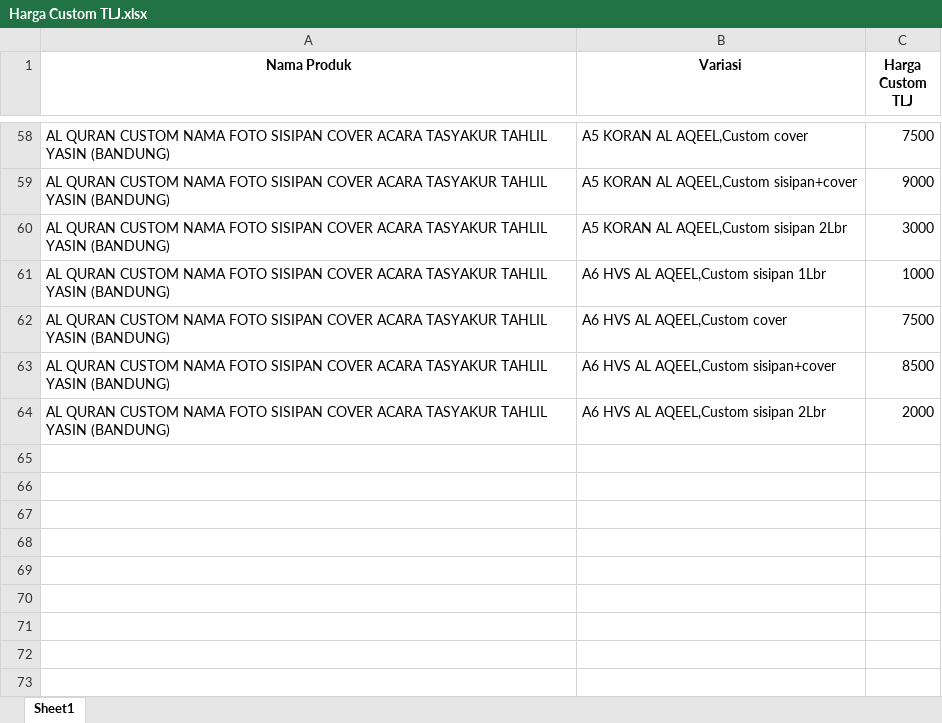
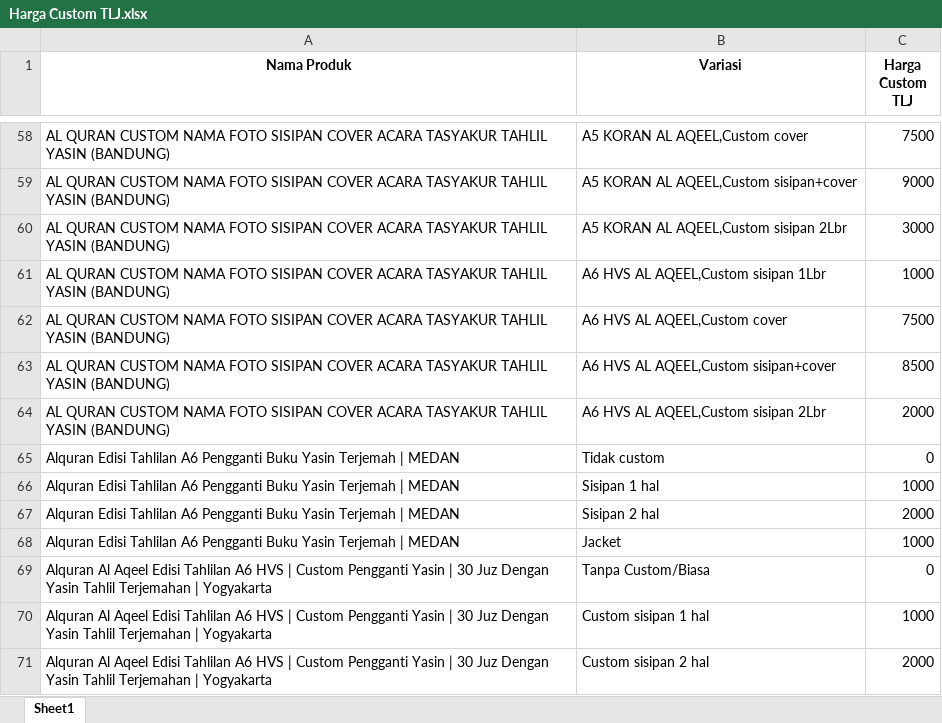
Before and after one commit to sptryogi/rekapanku, an Excel workbook: Harga Custom TLJ.xlsx, sheet Sheet1, drawn as a sheet; only a part is shown, gaps mark what is left out; values as stored, in another font and other column widths than the file's, no borders; the diff names each change by its address in the sheet, - before the commit and + after, or states it on an @@ line.

Commit message:
Add files via upload

```diff
--- a/Harga Custom TLJ.xlsx (sheet Sheet1)
+++ b/Harga Custom TLJ.xlsx (sheet Sheet1)
+row 65: Alquran Edisi Tahlilan A6 Pengganti Buku Yasin Terjemah | MEDAN | Tidak custom | 0
+row 66: Alquran Edisi Tahlilan A6 Pengganti Buku Yasin Terjemah | MEDAN | Sisipan 1 hal | 1000
+row 67: Alquran Edisi Tahlilan A6 Pengganti Buku Yasin Terjemah | MEDAN | Sisipan 2 hal | 2000
+row 68: Alquran Edisi Tahlilan A6 Pengganti Buku Yasin Terjemah | MEDAN | Jacket | 1000
+row 69: Alquran Al Aqeel Edisi Tahlilan A6 HVS | Custom Pengganti Yasin | 30 Juz Dengan Yasin Tahlil Terjemahan | Yogyakarta | Tanpa Custom/Biasa | 0
+row 70: Alquran Al Aqeel Edisi Tahlilan A6 HVS | Custom Pengganti Yasin | 30 Juz Dengan Yasin Tahlil Terjemahan | Yogyakarta | Custom sisipan 1 hal | 1000
+row 71: Alquran Al Aqeel Edisi Tahlilan A6 HVS | Custom Pengganti Yasin | 30 Juz Dengan Yasin Tahlil Terjemahan | Yogyakarta | Custom sisipan 2 hal | 2000
```
